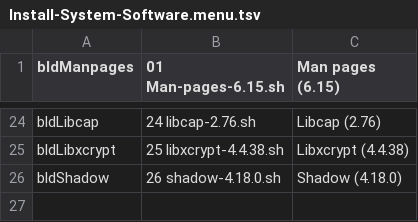
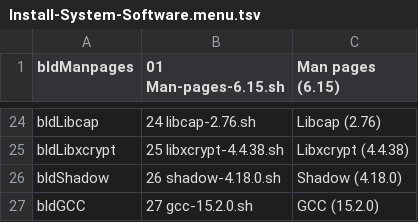
Before and after one commit to wakirk/Personal-lfs-iigs-install, a TSV file: 1.06-Install-System-Software/Install-System-Software.menu.tsv, drawn as a sheet; only a part is shown, gaps mark what is left out; the diff names each change by its address in the sheet, - before the commit and + after, or states it on an @@ line.

Commit message:
Add GCC version 15.2.0 to installation menu

```diff
--- a/1.06-Install-System-Software/Install-System-Software.menu.tsv
+++ b/1.06-Install-System-Software/Install-System-Software.menu.tsv
+row 27: bldGCC | 27 gcc-15.2.0.sh | GCC (15.2.0)
```
